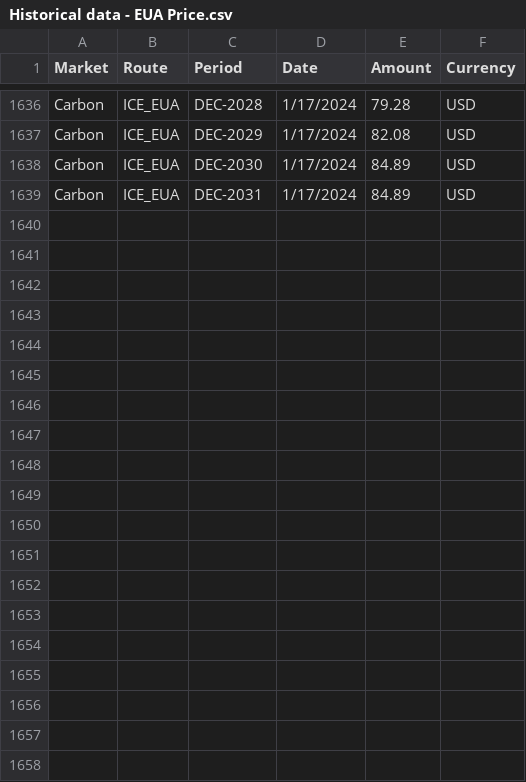
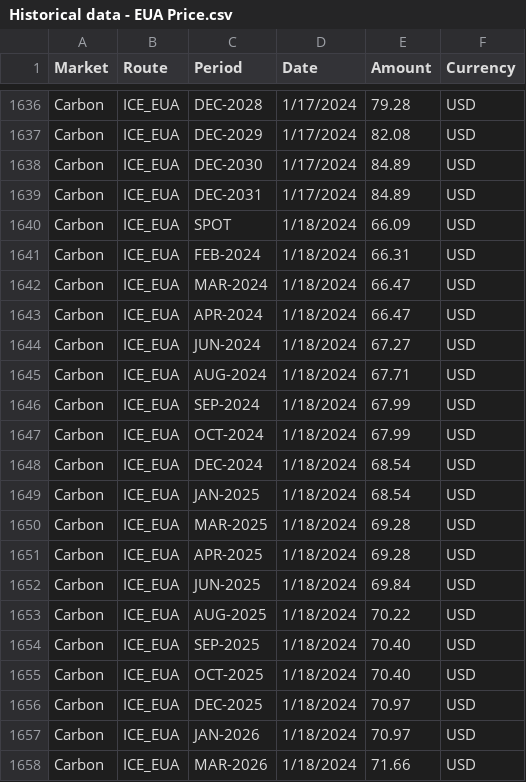
Before and after one commit to huanhuanbass/EUA, a CSV file: Historical data - EUA Price.csv, drawn as a sheet; only a part is shown, gaps mark what is left out; the diff covers the shown part only.

```diff
--- a/Historical data - EUA Price.csv
+++ b/Historical data - EUA Price.csv
@@ -1639 +1639,20 @@ Carbon,ICE_EUA,DEC-2030,1/17/2024,84.89,USD
 Carbon,ICE_EUA,DEC-2031,1/17/2024,84.89,USD
+Carbon,ICE_EUA,SPOT,1/18/2024,66.09,USD
+Carbon,ICE_EUA,FEB-2024,1/18/2024,66.31,USD
+Carbon,ICE_EUA,MAR-2024,1/18/2024,66.47,USD
+Carbon,ICE_EUA,APR-2024,1/18/2024,66.47,USD
+Carbon,ICE_EUA,JUN-2024,1/18/2024,67.27,USD
+Carbon,ICE_EUA,AUG-2024,1/18/2024,67.71,USD
+Carbon,ICE_EUA,SEP-2024,1/18/2024,67.99,USD
+Carbon,ICE_EUA,OCT-2024,1/18/2024,67.99,USD
+Carbon,ICE_EUA,DEC-2024,1/18/2024,68.54,USD
+Carbon,ICE_EUA,JAN-2025,1/18/2024,68.54,USD
+Carbon,ICE_EUA,MAR-2025,1/18/2024,69.28,USD
+Carbon,ICE_EUA,APR-2025,1/18/2024,69.28,USD
+Carbon,ICE_EUA,JUN-2025,1/18/2024,69.84,USD
+Carbon,ICE_EUA,AUG-2025,1/18/2024,70.22,USD
+Carbon,ICE_EUA,SEP-2025,1/18/2024,70.40,USD
+Carbon,ICE_EUA,OCT-2025,1/18/2024,70.40,USD
+Carbon,ICE_EUA,DEC-2025,1/18/2024,70.97,USD
+Carbon,ICE_EUA,JAN-2026,1/18/2024,70.97,USD
+Carbon,ICE_EUA,MAR-2026,1/18/2024,71.66,USD
```
Also changed, not shown: 12 added rows elsewhere in this file, European Union Allowance.csv.
